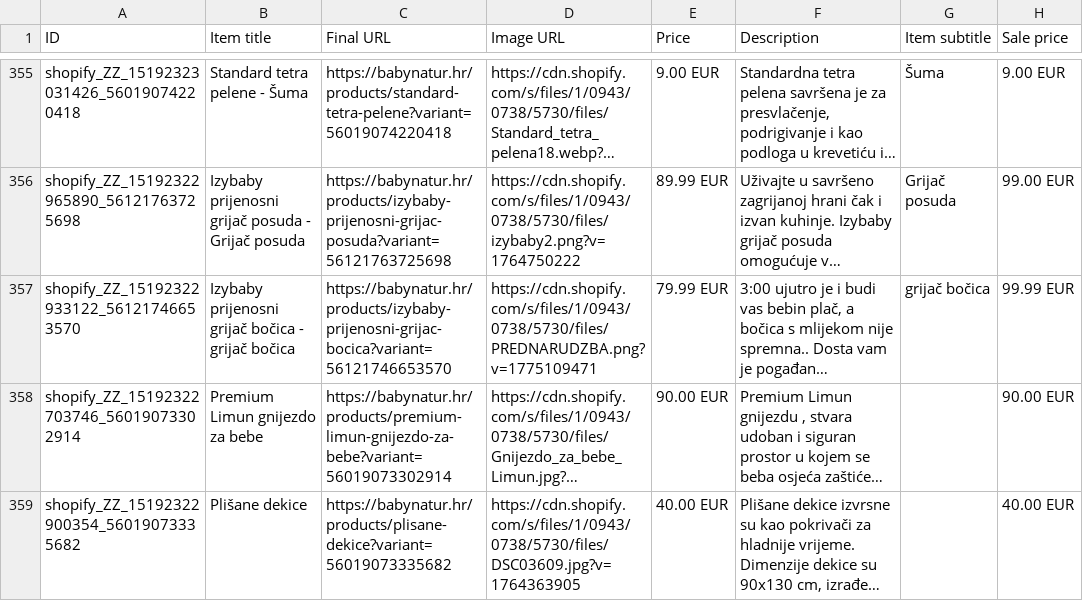
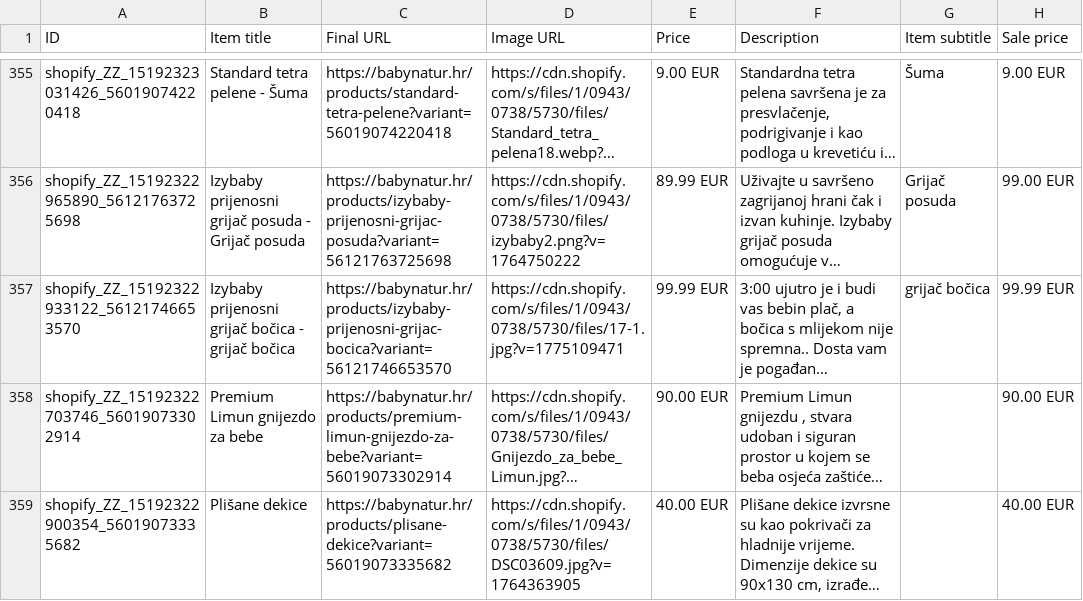
Before and after one commit to Vozimisko/shopify-google-feed, a CSV file: feed.csv, drawn as a sheet; only a part is shown, gaps mark what is left out; long unchanged cells end in …; the diff names each change by its address in the sheet, - before the commit and + after, or states it on an @@ line.

```diff
--- a/feed.csv
+++ b/feed.csv
-D357 (Image URL): https://cdn.shopify.com/s/files/1/0943/0738/5730/files/PREDNARUDZBA.png?v=1775109471
+D357 (Image URL): https://cdn.shopify.com/s/files/1/0943/0738/5730/files/17-1.jpg?v=1775109471
-E357 (Price): 79.99 EUR
+E357 (Price): 99.99 EUR
```
